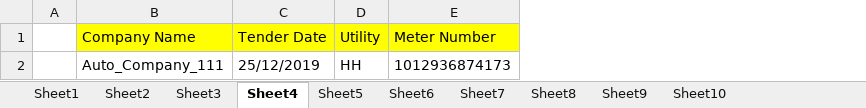
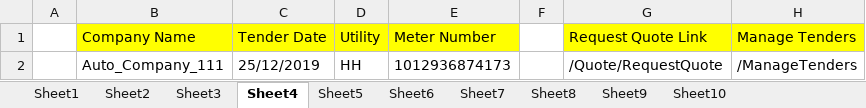
Before and after one commit to amitavgautam123/OpenEnergyMarket, an Excel workbook: data/testscriptdata.xlsx, sheet Sheet4, drawn as a sheet; values as stored, in another font and other column widths than the file's, no borders; the diff names each change by its address in the sheet, - before the commit and + after, or states it on an @@ line.

Commit message:
Forcasting and Manage Tender Tests added

```diff
--- a/data/testscriptdata.xlsx (sheet Sheet4)
+++ b/data/testscriptdata.xlsx (sheet Sheet4)
+column F, empty
+column G (Request Quote Link), row 2: /Quote/RequestQuote
+column H (Manage Tenders), row 2: /ManageTenders
```
Also changed, not shown: sheet Sheet8, sheet Sheet9, 19 other files.
